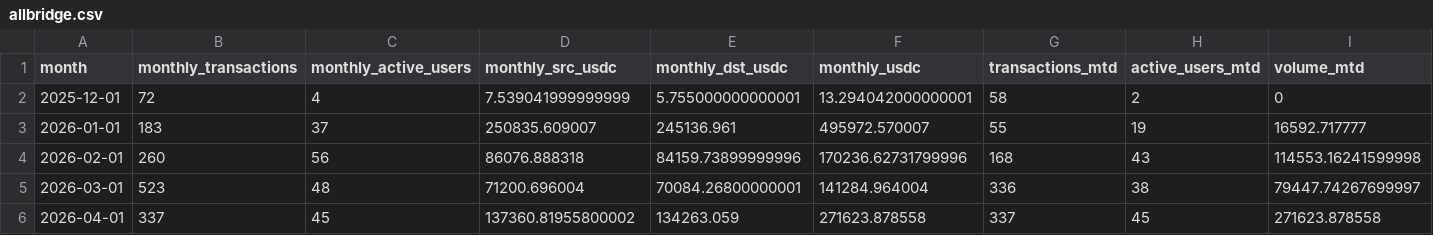
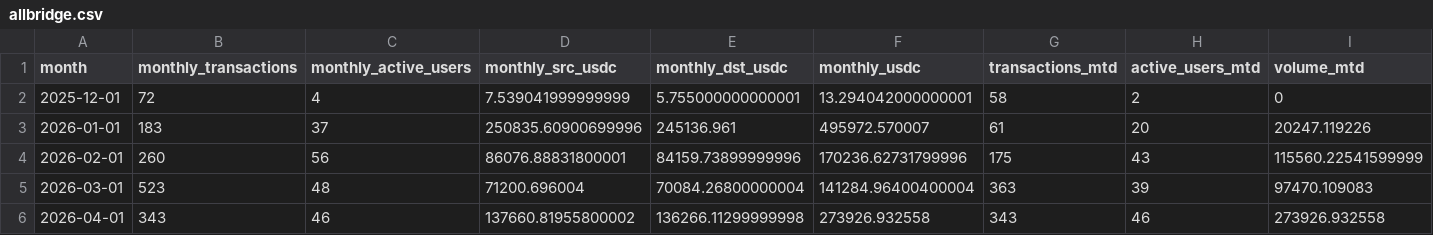
Before and after one commit to MarcLlopart/Algorand-Allbridge, a CSV file: public/allbridge.csv, drawn as a sheet.

```diff
--- a/public/allbridge.csv
+++ b/public/allbridge.csv
@@ -2,5 +2,5 @@
 "2025-12-01",72,4,7.539041999999999,5.755000000000001,13.294042000000001,58,2,0
-"2026-01-01",183,37,250835.609007,245136.961,495972.570007,55,19,16592.717777
-"2026-02-01",260,56,86076.888318,84159.73899999996,170236.62731799996,168,43,114553.16241599998
-"2026-03-01",523,48,71200.696004,70084.26800000001,141284.964004,336,38,79447.74267699997
-"2026-04-01",337,45,137360.81955800002,134263.059,271623.878558,337,45,271623.878558
+"2026-01-01",183,37,250835.60900699996,245136.961,495972.570007,61,20,20247.119226
+"2026-02-01",260,56,86076.88831800001,84159.73899999996,170236.62731799996,175,43,115560.22541599999
+"2026-03-01",523,48,71200.696004,70084.26800000004,141284.96400400004,363,39,97470.109083
+"2026-04-01",343,46,137660.81955800002,136266.11299999998,273926.932558,343,46,273926.932558
```
